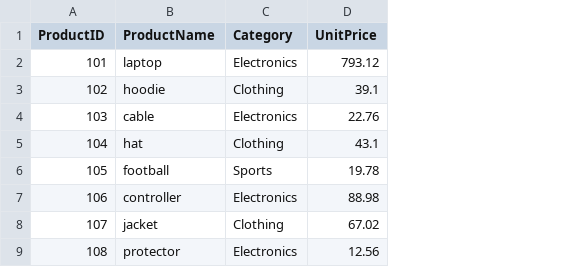
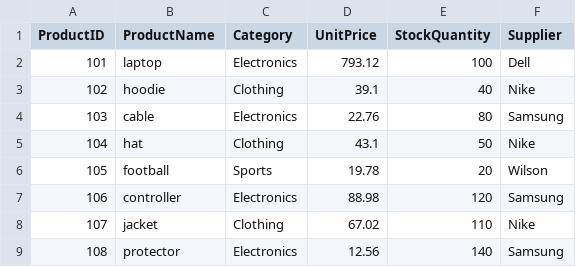
Before and after one commit to krofkr/smart-store-kyleroof, a CSV file: data/raw/products_data.csv, drawn as a sheet; the diff names each change by its address in the sheet, - before the commit and + after, or states it on an @@ line.

```diff
--- a/data/raw/products_data.csv
+++ b/data/raw/products_data.csv
+column E (StockQuantity), rows 2-9: 100 | 40 | 80 | 50 | 20 | 120 | 110 | 140
+column F (Supplier), rows 2-9: Dell | Nike | Samsung | Nike | Wilson | Samsung | Nike | Samsung
```
Also changed, not shown: data/raw/customers_data.csv, data/raw/sales_data.csv, 1 other file.
